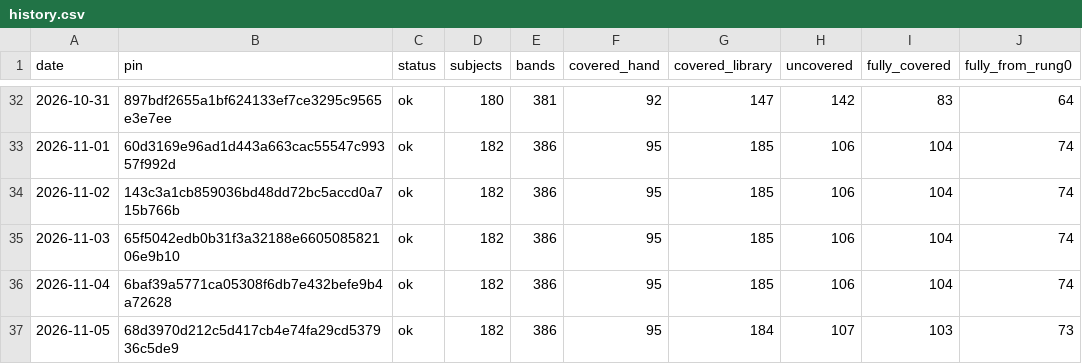
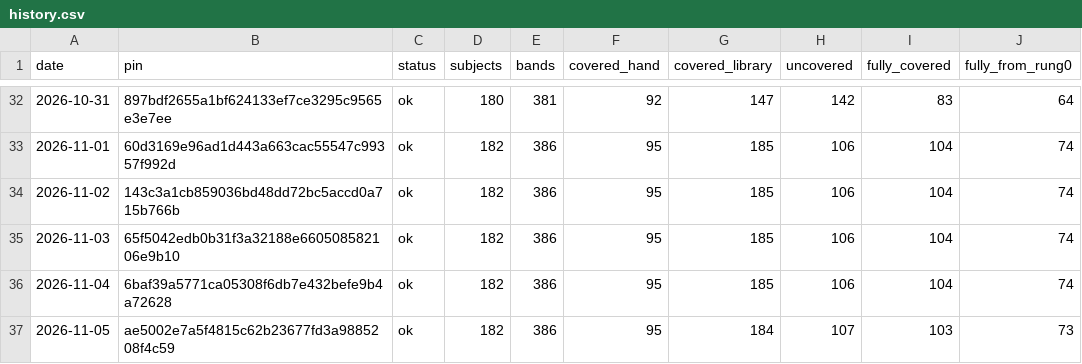
Before and after one commit to fellandfjordstudios/asset-pulse, a CSV file: history.csv, drawn as a sheet; only a part is shown, gaps mark what is left out; the diff names each change by its address in the sheet, - before the commit and + after, or states it on an @@ line.

```diff
--- a/history.csv
+++ b/history.csv
-B37 (pin): 68d3970d212c5d417cb4e74fa29cd537936c5de9
+B37 (pin): ae5002e7a5f4815c62b23677fd3a9885208f4c59
```
Also changed, not shown: 1 other file.
